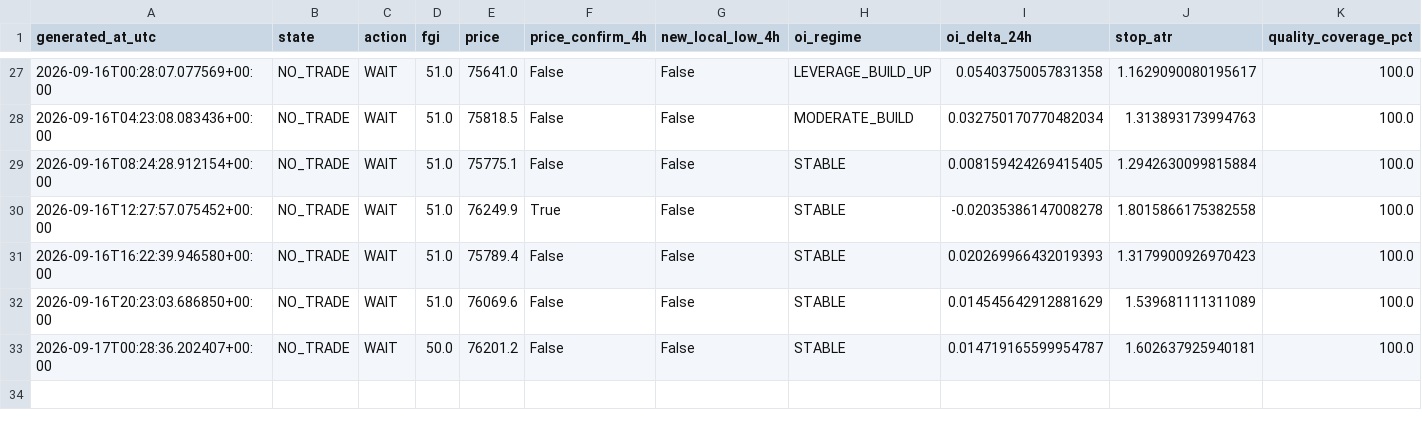
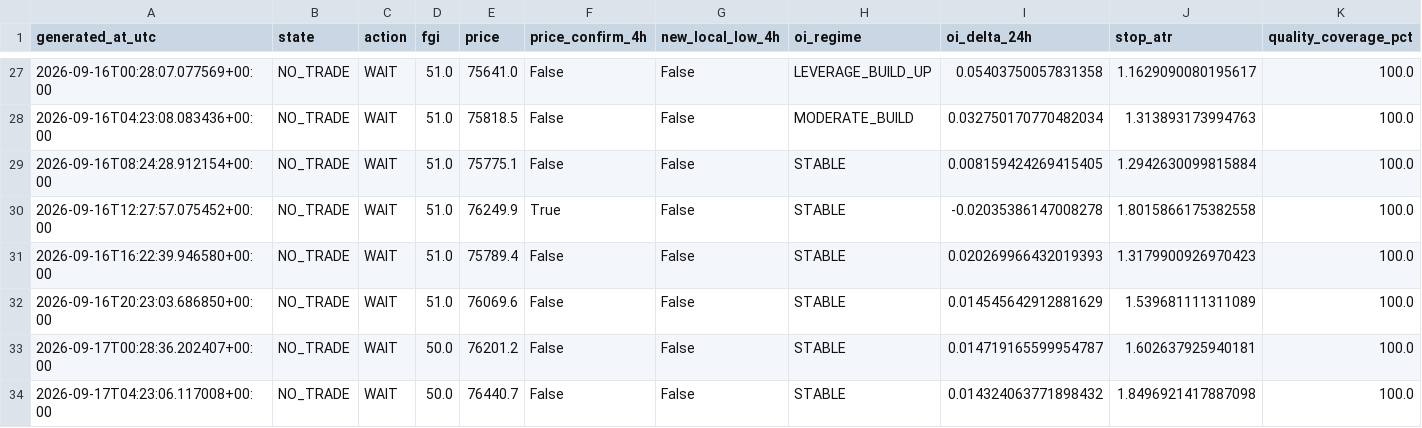
Before and after one commit to YaDragon44/moex-crash-radar, a CSV file: evidence/btc_entry_radar_production_journal.csv, drawn as a sheet; only a part is shown, gaps mark what is left out; rows hold the shown columns only; the diff names each change by its address in the sheet, - before the commit and + after, or states it on an @@ line.

```diff
--- a/evidence/btc_entry_radar_production_journal.csv
+++ b/evidence/btc_entry_radar_production_journal.csv
+row 34: 2026-09-17T04:23:06.117008+00:00 | NO_TRADE | WAIT | 50.0 | 76440.7 | False | False | STABLE | 0.014324063771898432 | 1.8496921417887098 | 100.0
```
Also changed, not shown: 3 other files.
